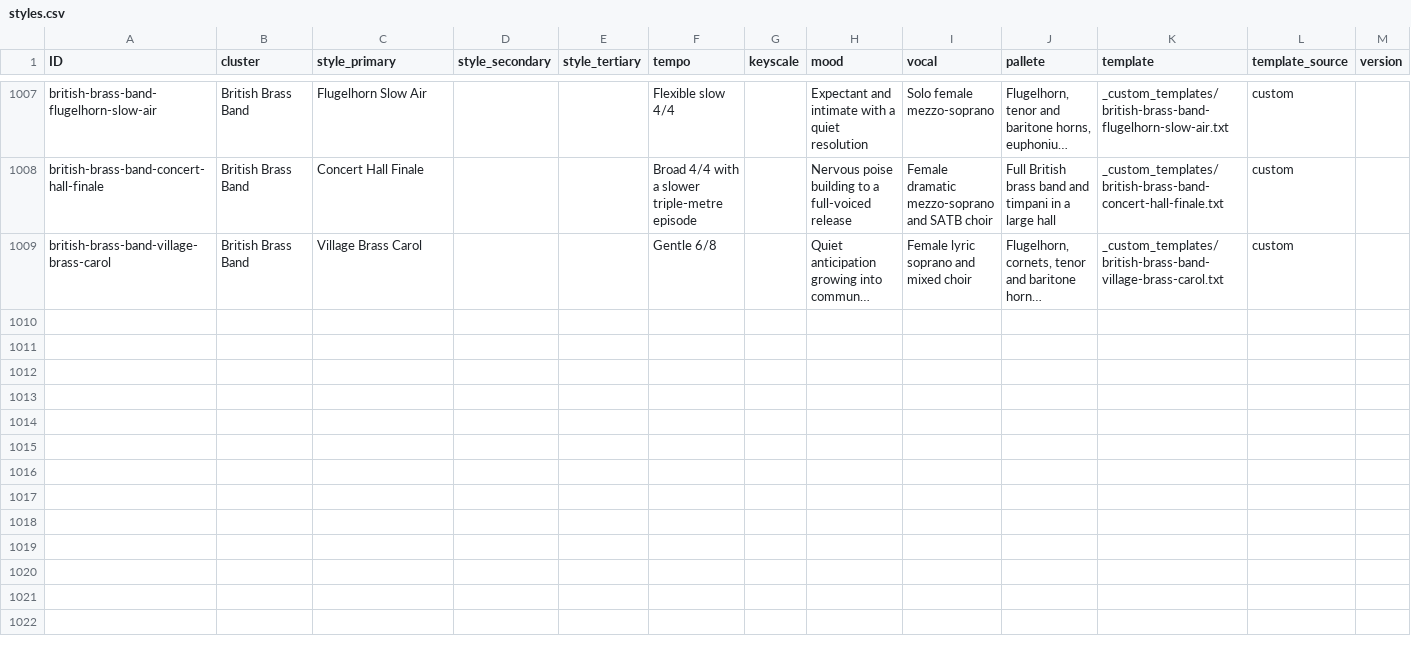
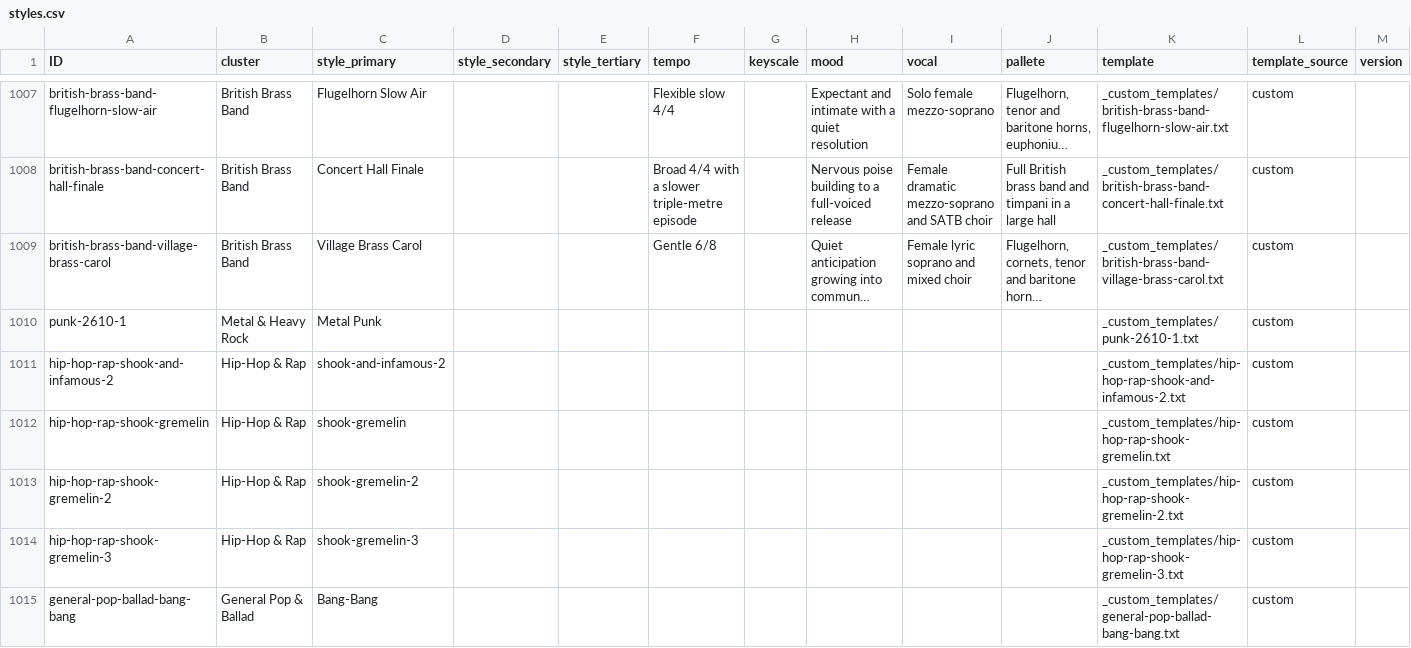
Before and after one commit to stst368-code/good-boy-records, a CSV file: _01_writing/_references/styles.csv, drawn as a sheet; only a part is shown, gaps mark what is left out; long unchanged cells end in …; rows hold the shown columns only; the diff names each change by its address in the sheet, - before the commit and + after, or states it on an @@ line.

Commit message:
Restore six GBR custom caption templates

```diff
--- a/_01_writing/_references/styles.csv
+++ b/_01_writing/_references/styles.csv
+row 1010: punk-2610-1 | Metal & Heavy Rock | Metal Punk |  |  |  |  |  |  |  | _custom_templates/punk-2610-1.txt | custom
+row 1011: hip-hop-rap-shook-and-infamous-2 | Hip-Hop & Rap | shook-and-infamous-2 |  |  |  |  |  |  |  | _custom_templates/hip-hop-rap-shook-and-infamous-2.txt | custom
+row 1012: hip-hop-rap-shook-gremelin | Hip-Hop & Rap | shook-gremelin |  |  |  |  |  |  |  | _custom_templates/hip-hop-rap-shook-gremelin.txt | custom
+row 1013: hip-hop-rap-shook-gremelin-2 | Hip-Hop & Rap | shook-gremelin-2 |  |  |  |  |  |  |  | _custom_templates/hip-hop-rap-shook-gremelin-2.txt | custom
+row 1014: hip-hop-rap-shook-gremelin-3 | Hip-Hop & Rap | shook-gremelin-3 |  |  |  |  |  |  |  | _custom_templates/hip-hop-rap-shook-gremelin-3.txt | custom
+row 1015: general-pop-ballad-bang-bang | General Pop & Ballad | Bang-Bang |  |  |  |  |  |  |  | _custom_templates/general-pop-ballad-bang-bang.txt | custom
```
Also changed, not shown: 5 other files.
